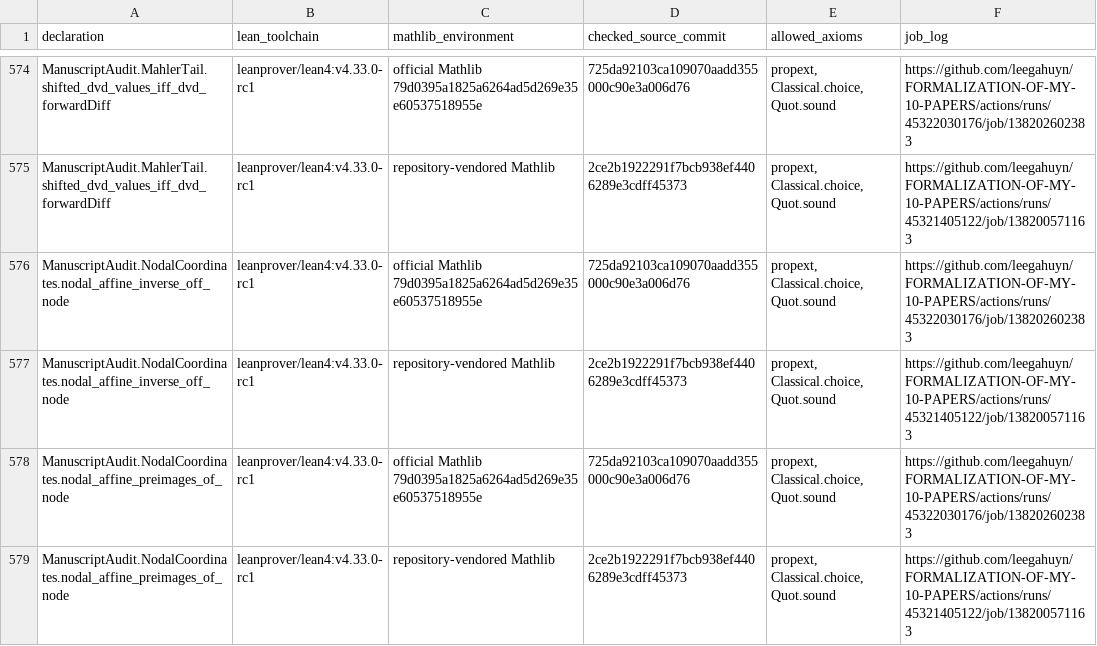
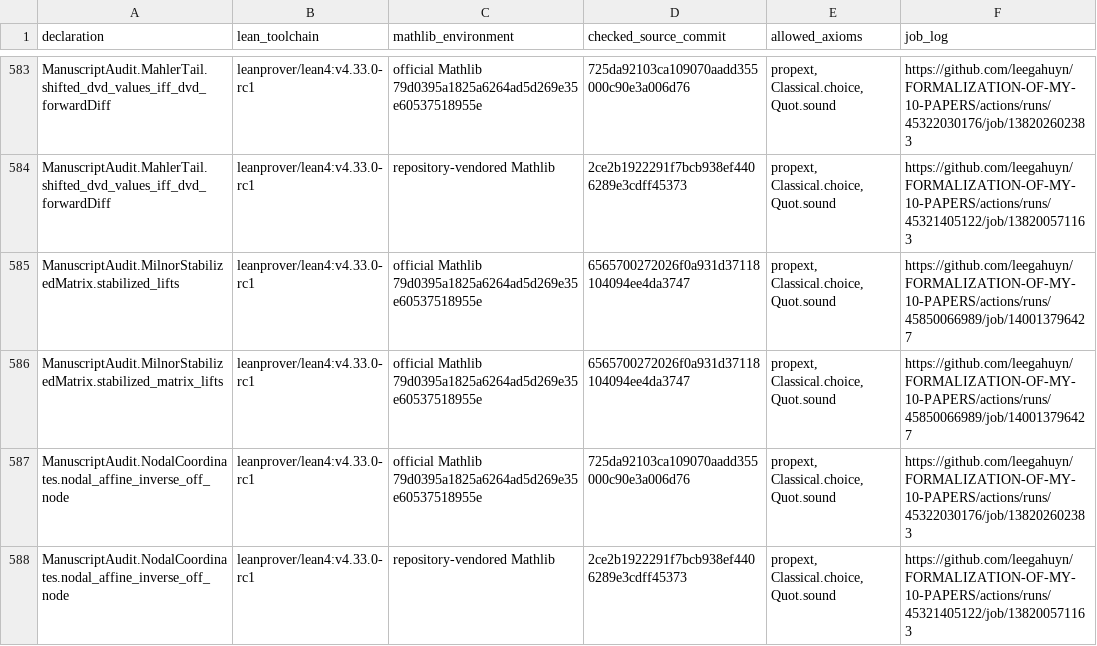
Before and after one commit to leegahuyn/FORMALIZATION-OF-MY-10-PAPERS, a TSV file: PrimalitySheafVerification/ManuscriptAudit/verified-declarations.tsv, drawn as a sheet; only a part is shown, gaps mark what is left out; the shorter side is filled out with more unchanged rows; the diff covers the shown part only.

```diff
--- a/PrimalitySheafVerification/ManuscriptAudit/verified-declarations.tsv
+++ b/PrimalitySheafVerification/ManuscriptAudit/verified-declarations.tsv
@@ -575,2 +584,4 @@ ManuscriptAudit.MahlerTail.shifted_dvd_values_iff_dvd_forwardDiff	leanprover/lea
 ManuscriptAudit.MahlerTail.shifted_dvd_values_iff_dvd_forwardDiff	leanprover/lean4:v4.33.0-rc1	repository-vendored Mathlib	2ce2b1922291f7bcb938ef4406289e3cdff45373	propext, Classical.choice, Quot.sound	https://github.com/leegahuyn/FORMALIZATION-OF-MY-10-PAPERS/actions/runs/45321405122/job/138200571163
+ManuscriptAudit.MilnorStabilizedMatrix.stabilized_lifts	leanprover/lean4:v4.33.0-rc1	official Mathlib 79d0395a1825a6264ad5d269e35e60537518955e	6565700272026f0a931d37118104094ee4da3747	propext, Classical.choice, Quot.sound	https://github.com/leegahuyn/FORMALIZATION-OF-MY-10-PAPERS/actions/runs/45850066989/job/140013796427
+ManuscriptAudit.MilnorStabilizedMatrix.stabilized_matrix_lifts	leanprover/lean4:v4.33.0-rc1	official Mathlib 79d0395a1825a6264ad5d269e35e60537518955e	6565700272026f0a931d37118104094ee4da3747	propext, Classical.choice, Quot.sound	https://github.com/leegahuyn/FORMALIZATION-OF-MY-10-PAPERS/actions/runs/45850066989/job/140013796427
 ManuscriptAudit.NodalCoordinates.nodal_affine_inverse_off_node	leanprover/lean4:v4.33.0-rc1	official Mathlib 79d0395a1825a6264ad5d269e35e60537518955e	725da92103ca109070aadd355000c90e3a006d76	propext, Classical.choice, Quot.sound	https://github.com/leegahuyn/FORMALIZATION-OF-MY-10-PAPERS/actions/runs/45322030176/job/138202602383
```
Also changed, not shown: 15 added rows elsewhere in this file, 10 other files.
